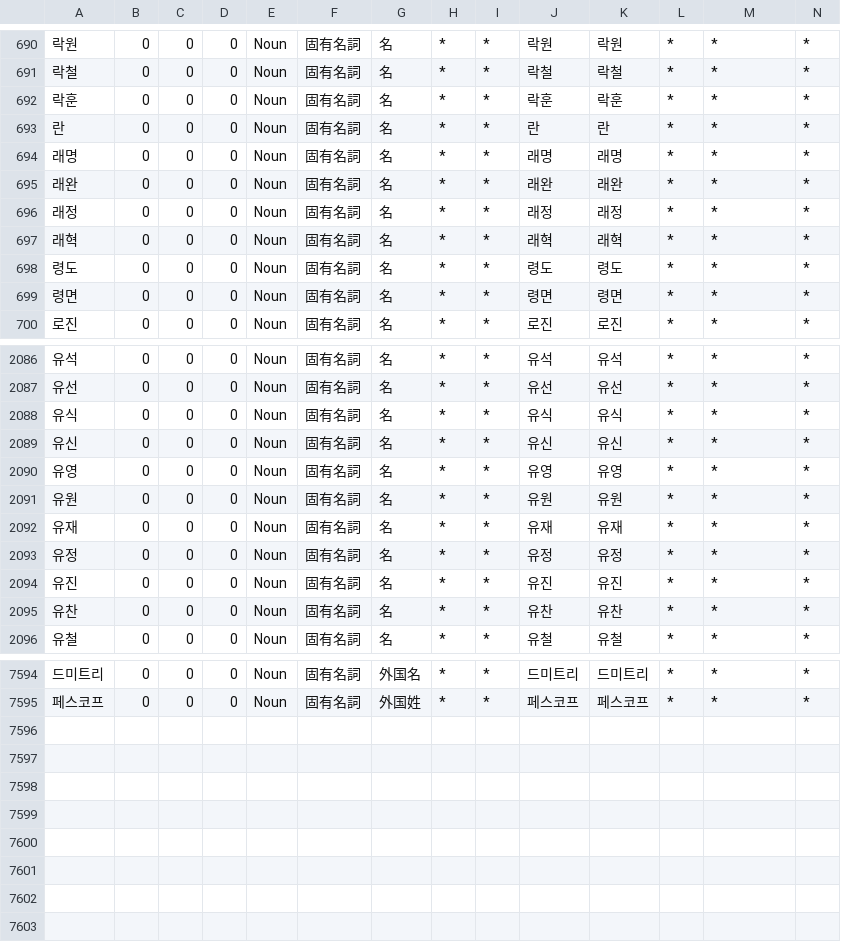
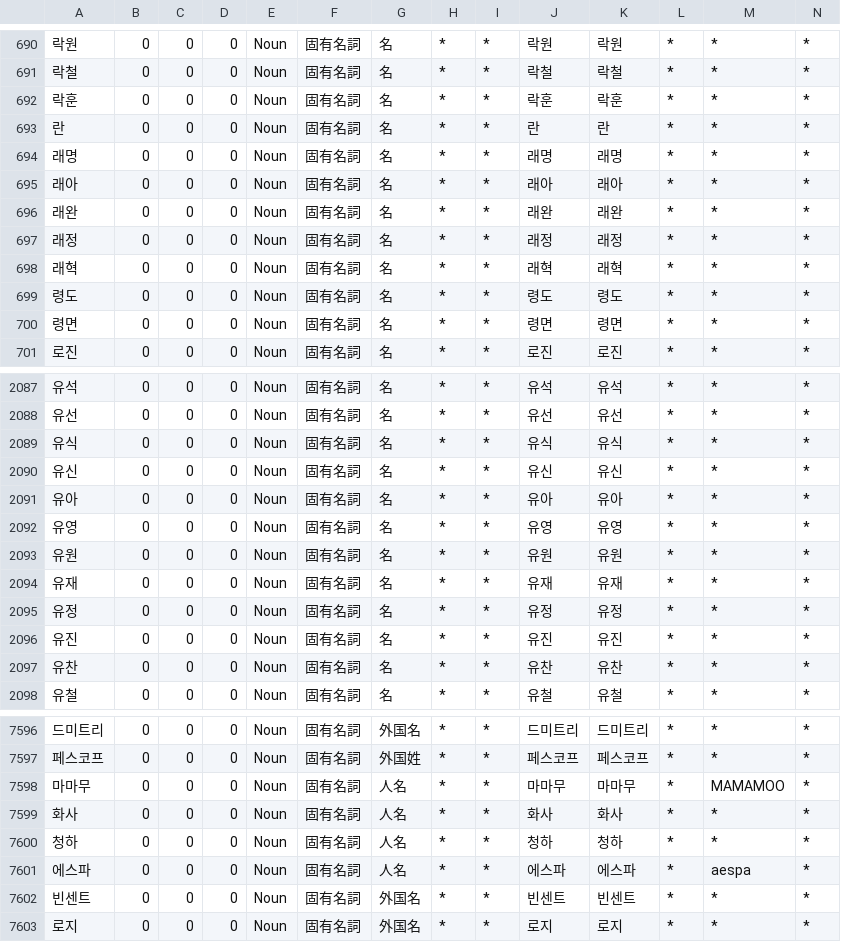
Before and after one commit to okikirmui/handic, a CSV file: seed/Noun.supplement.name.csv, drawn as a sheet; only a part is shown, gaps mark what is left out; rows hold the shown columns only; the diff names each change by its address in the sheet, - before the commit and + after, or states it on an @@ line.

```diff
--- a/seed/Noun.supplement.name.csv
+++ b/seed/Noun.supplement.name.csv
+row 695: 래아 | 0 | 0 | 0 | Noun | 固有名詞 | 名 | * | * | 래아 | 래아 | * | * | *
+row 2091: 유아 | 0 | 0 | 0 | Noun | 固有名詞 | 名 | * | * | 유아 | 유아 | * | * | *
+row 7598: 마마무 | 0 | 0 | 0 | Noun | 固有名詞 | 人名 | * | * | 마마무 | 마마무 | * | MAMAMOO | *
+row 7599: 화사 | 0 | 0 | 0 | Noun | 固有名詞 | 人名 | * | * | 화사 | 화사 | * | * | *
+row 7600: 청하 | 0 | 0 | 0 | Noun | 固有名詞 | 人名 | * | * | 청하 | 청하 | * | * | *
+row 7601: 에스파 | 0 | 0 | 0 | Noun | 固有名詞 | 人名 | * | * | 에스파 | 에스파 | * | aespa | *
+row 7602: 빈센트 | 0 | 0 | 0 | Noun | 固有名詞 | 外国名 | * | * | 빈센트 | 빈센트 | * | * | *
+row 7603: 로지 | 0 | 0 | 0 | Noun | 固有名詞 | 外国名 | * | * | 로지 | 로지 | * | * | *
```
Also changed, not shown: seed/Modifier.csv, seed/Noun.numeral.csv, 1 other file.
